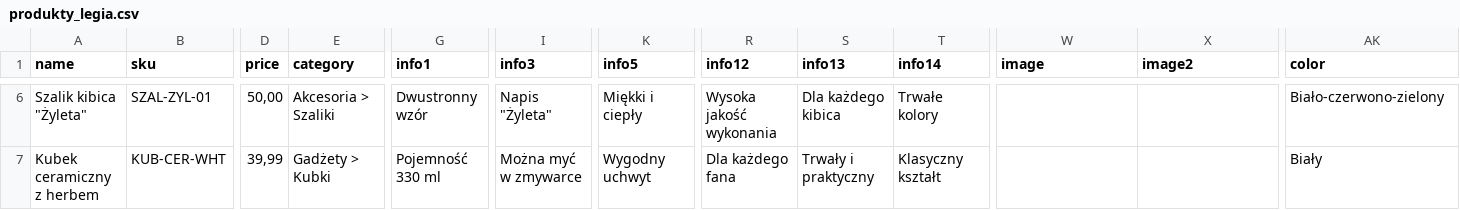
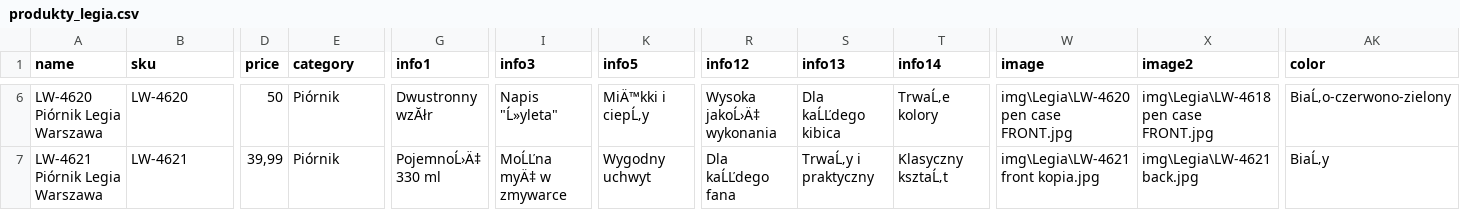
Before and after one commit to B2azil/WebPage-TryBSPOL, a CSV file: produkty_legia.csv, drawn as a sheet; only a part is shown, gaps mark what is left out; the diff covers the shown part only; the diff names each change by its address in the sheet, - before the commit and + after, or states it on an @@ line.

```diff
--- a/produkty_legia.csv
+++ b/produkty_legia.csv
-A6 (name): Szalik kibica "Żyleta"
+A6 (name): LW-4620 Piórnik Legia Warszawa
-B6 (sku): SZAL-ZYL-01
+B6 (sku): LW-4620
-D6 (price): 50,00
+D6 (price): 50
-E6 (category): Akcesoria > Szaliki
+E6 (category): Piórnik
-G6 (info1): Dwustronny wzór
+G6 (info1): Dwustronny wzĂłr
-I6 (info3): Napis "Żyleta"
+I6 (info3): Napis "Ĺ»yleta"
-K6 (info5): Miękki i ciepły
+K6 (info5): MiÄ™kki i ciepĹ‚y
-R6 (info12): Wysoka jakość wykonania
+R6 (info12): Wysoka jakoĹ›Ä‡ wykonania
-S6 (info13): Dla każdego kibica
+S6 (info13): Dla kaĹĽdego kibica
-T6 (info14): Trwałe kolory
+T6 (info14): TrwaĹ‚e kolory
-W6 (image): (empty)
+W6 (image): img\Legia\LW-4620 pen case FRONT.jpg
-X6 (image2): (empty)
+X6 (image2): img\Legia\LW-4618 pen case FRONT.jpg
-AK6 (color): Biało-czerwono-zielony
+AK6 (color): BiaĹ‚o-czerwono-zielony
-A7 (name): Kubek ceramiczny z herbem
+A7 (name): LW-4621 Piórnik Legia Warszawa
-B7 (sku): KUB-CER-WHT
+B7 (sku): LW-4621
-E7 (category): Gadżety > Kubki
+E7 (category): Piórnik
-G7 (info1): Pojemność 330 ml
+G7 (info1): PojemnoĹ›Ä‡ 330 ml
-I7 (info3): Można myć w zmywarce
+I7 (info3): MoĹĽna myÄ‡ w zmywarce
-R7 (info12): Dla każdego fana
+R7 (info12): Dla kaĹĽdego fana
-S7 (info13): Trwały i praktyczny
+S7 (info13): TrwaĹ‚y i praktyczny
-T7 (info14): Klasyczny kształt
+T7 (info14): Klasyczny ksztaĹ‚t
-W7 (image): (empty)
+W7 (image): img\Legia\LW-4621 front kopia.jpg
-X7 (image2): (empty)
+X7 (image2): img\Legia\LW-4621 back.jpg
-AK7 (color): Biały
+AK7 (color): BiaĹ‚y
```
Also changed, not shown: 131 edited cells elsewhere in this file, 2 other files.
